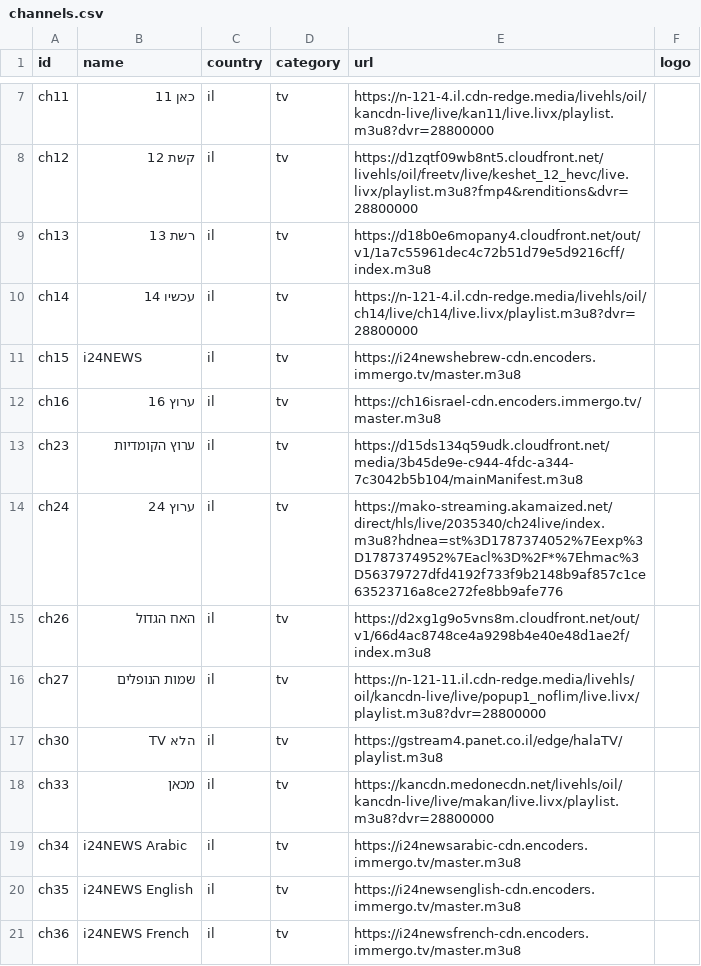
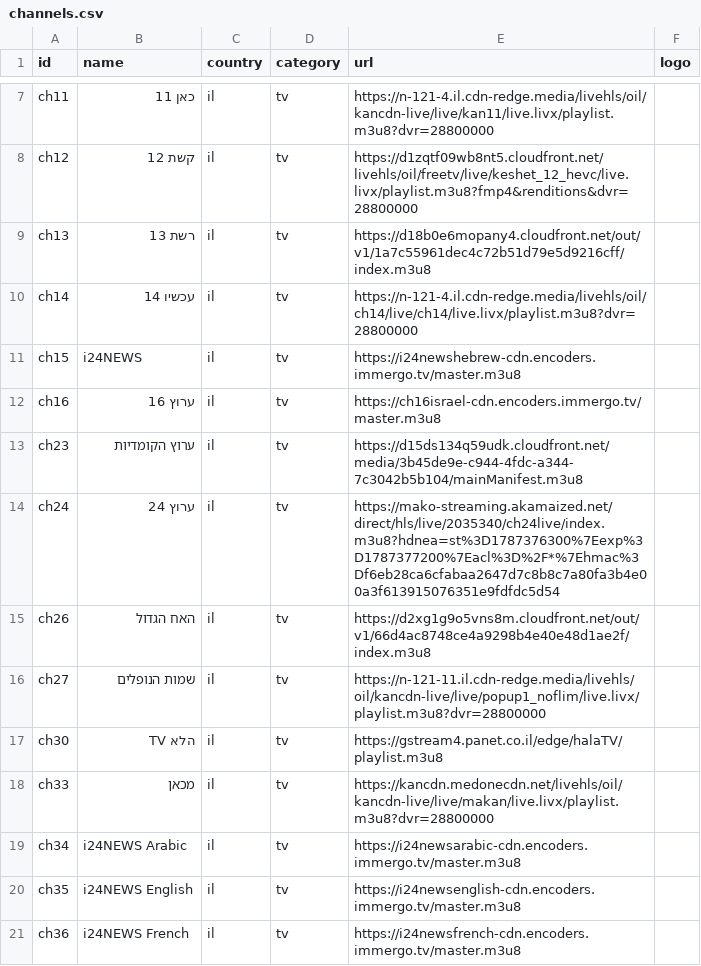
Before and after one commit to Nir-0z/split-tv, a CSV file: channels.csv, drawn as a sheet; only a part is shown, gaps mark what is left out.

```diff
--- a/channels.csv
+++ b/channels.csv
@@ -13,3 +13,3 @@ ch16,ערוץ 16,il,tv,https://ch16israel-cdn.encoders.immergo.tv/master.m3u8,
 ch23,ערוץ הקומדיות,il,tv,https://d15ds134q59udk.cloudfront.net/media/3b45de9e-c944-4fdc-a344-7c3042b5b104/mainManifest.m3u8,
-ch24,ערוץ 24,il,tv,https://mako-streaming.akamaized.net/direct/hls/live/2035340/ch24live/index.m3u8?hdnea=st%3D1787374052%7Eexp%3D1787374952%7Eacl%3D%2F*%7Ehmac%3D56379727dfd4192f733f9b2148b9af857c1ce63523716a8ce272fe8bb9afe776,
+ch24,ערוץ 24,il,tv,https://mako-streaming.akamaized.net/direct/hls/live/2035340/ch24live/index.m3u8?hdnea=st%3D1787376300%7Eexp%3D1787377200%7Eacl%3D%2F*%7Ehmac%3Df6eb28ca6cfabaa2647d7c8b8c7a80fa3b4e00a3f613915076351e9fdfdc5d54,
 ch26,האח הגדול,il,tv,https://d2xg1g9o5vns8m.cloudfront.net/out/v1/66d4ac8748ce4a9298b4e40e48d1ae2f/index.m3u8,
```
